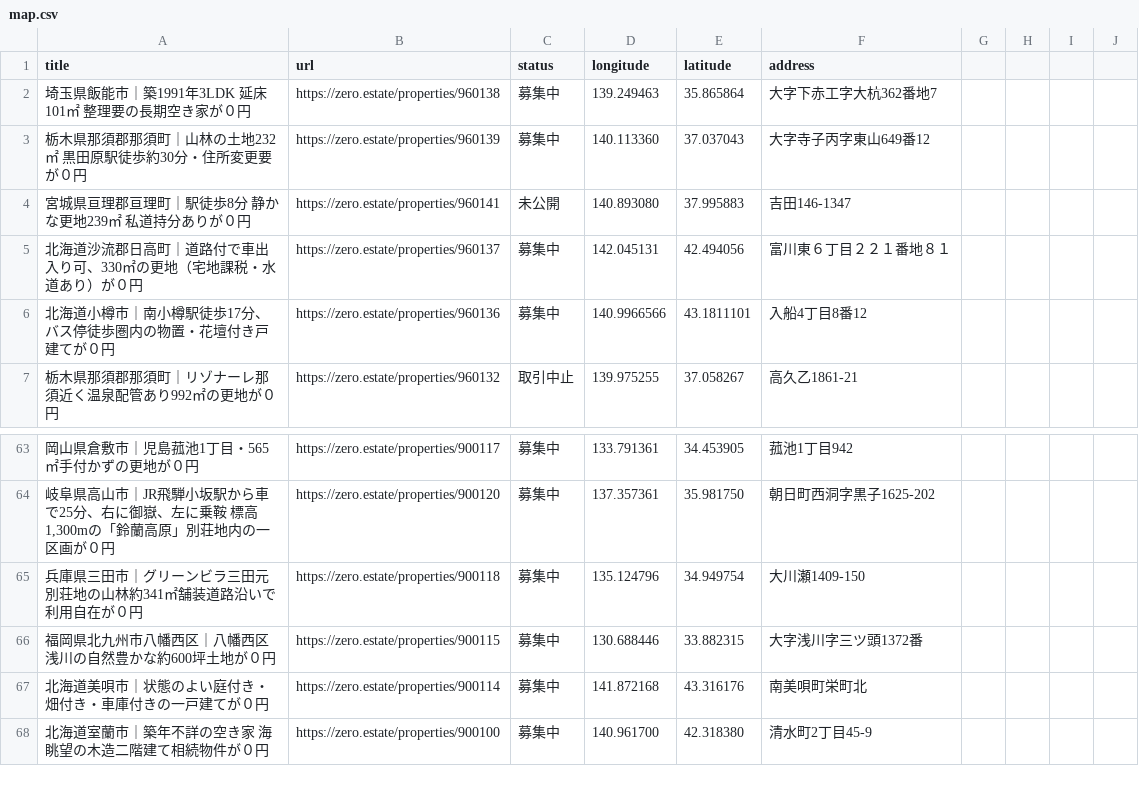
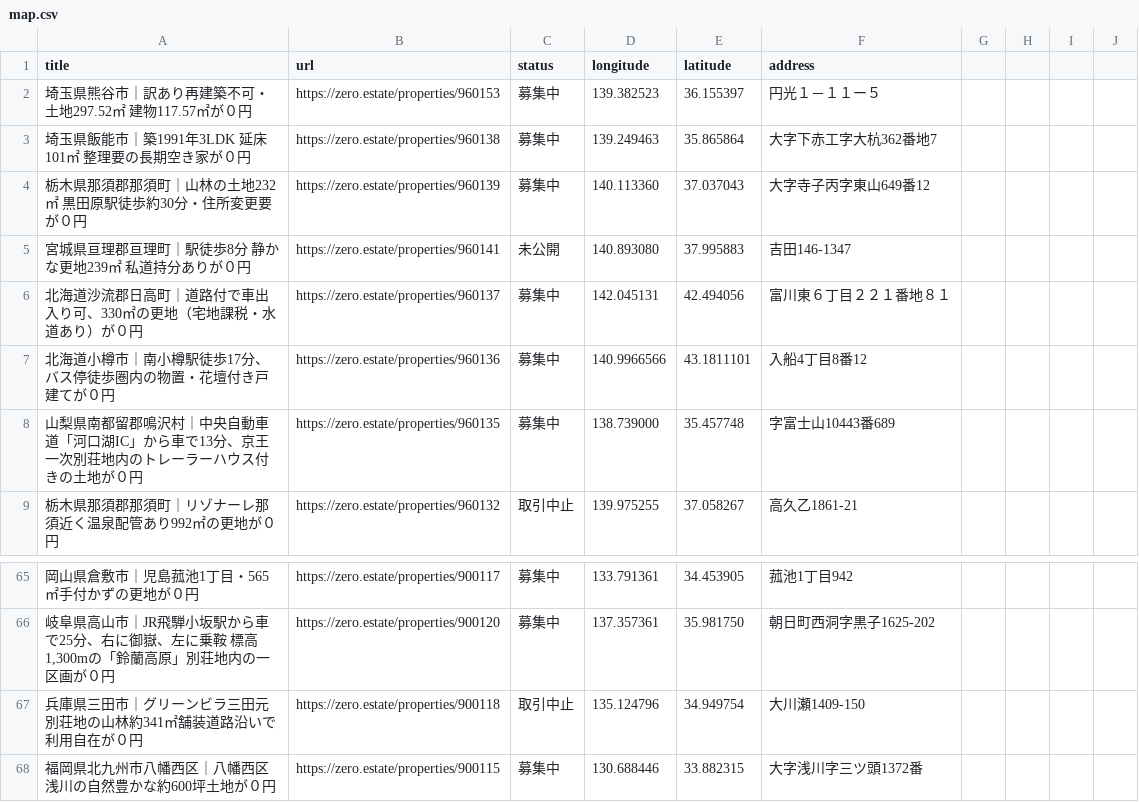
Before and after one commit to 5ym/zero-owner, a CSV file: map.csv, drawn as a sheet; only a part is shown, gaps mark what is left out; the shorter side is filled out with more unchanged rows.

```diff
--- a/map.csv
+++ b/map.csv
@@ -1,2 +1,3 @@
 title,url,status,longitude,latitude,address
+"埼玉県熊谷市｜訳あり再建築不可・土地297.52㎡ 建物117.57㎡が０円",https://zero.estate/properties/960153,募集中,139.382523,36.155397,円光１－１１ー５
 "埼玉県飯能市｜築1991年3LDK 延床101㎡ 整理要の長期空き家が０円",https://zero.estate/properties/960138,募集中,139.249463,35.865864,大字下赤工字大杭362番地7
@@ -6,2 +7,3 @@ title,url,status,longitude,latitude,address
 "北海道小樽市｜南小樽駅徒歩17分、バス停徒歩圏内の物置・花壇付き戸建てが０円",https://zero.estate/properties/960136,募集中,140.9966566,43.1811101,入船4丁目8番12
+"山梨県南都留郡鳴沢村｜中央自動車道「河口湖IC」から車で13分、京王一次別荘地内のトレーラーハウス付きの土地が０円",https://zero.estate/properties/960135,募集中,138.739000,35.457748,字富士山10443番689
 "栃木県那須郡那須町｜リゾナーレ那須近く温泉配管あり992㎡の更地が０円",https://zero.estate/properties/960132,取引中止,139.975255,37.058267,高久乙1861-21
@@ -64,3 +66,3 @@ title,url,status,longitude,latitude,address
 "岐阜県高山市｜JR飛騨小坂駅から車で25分、右に御嶽、左に乗鞍　標高1,300mの「鈴蘭高原」別荘地内の一区画が０円",https://zero.estate/properties/900120,募集中,137.357361,35.981750,朝日町西洞字黒子1625-202
-"兵庫県三田市｜グリーンビラ三田元別荘地の山林約341㎡舗装道路沿いで利用自在が０円",https://zero.estate/properties/900118,募集中,135.124796,34.949754,大川瀬1409-150
+"兵庫県三田市｜グリーンビラ三田元別荘地の山林約341㎡舗装道路沿いで利用自在が０円",https://zero.estate/properties/900118,取引中止,135.124796,34.949754,大川瀬1409-150
 "福岡県北九州市八幡西区｜八幡西区浅川の自然豊かな約600坪土地が０円",https://zero.estate/properties/900115,募集中,130.688446,33.882315,大字浅川字三ツ頭1372番
```
